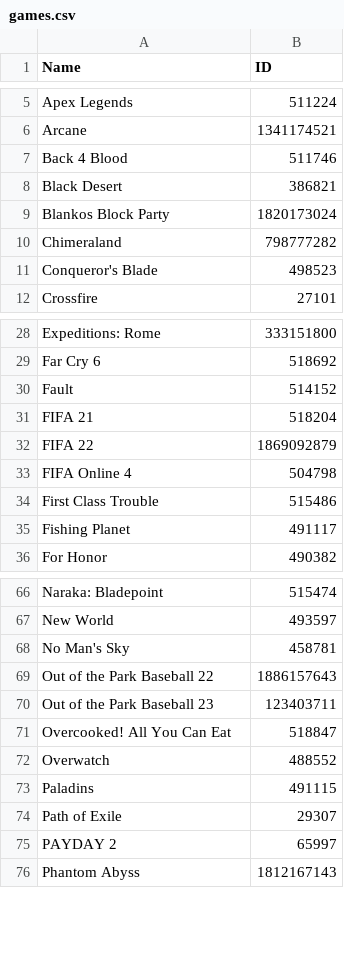
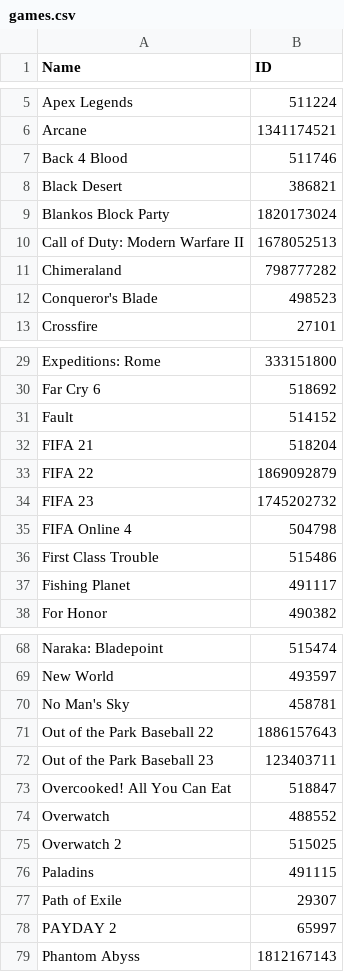
Before and after one commit to TychoTheTaco/Twitch-Drops-Bot, a CSV file: games.csv, drawn as a sheet; only a part is shown, gaps mark what is left out.

Commit message:
Update games.csv (#245)
add fifa23, overwatch2, call of duty mw2

```diff
--- a/games.csv
+++ b/games.csv
@@ -9,2 +9,3 @@ Black Desert,386821
 Blankos Block Party,1820173024
+Call of Duty: Modern Warfare II,1678052513
 Chimeraland,798777282
@@ -32,2 +33,3 @@ FIFA 21,518204
 FIFA 22,1869092879
+FIFA 23,1745202732
 FIFA Online 4,504798
@@ -72,2 +74,3 @@ Overcooked! All You Can Eat,518847
 Overwatch,488552
+Overwatch 2,515025
 Paladins,491115
```
